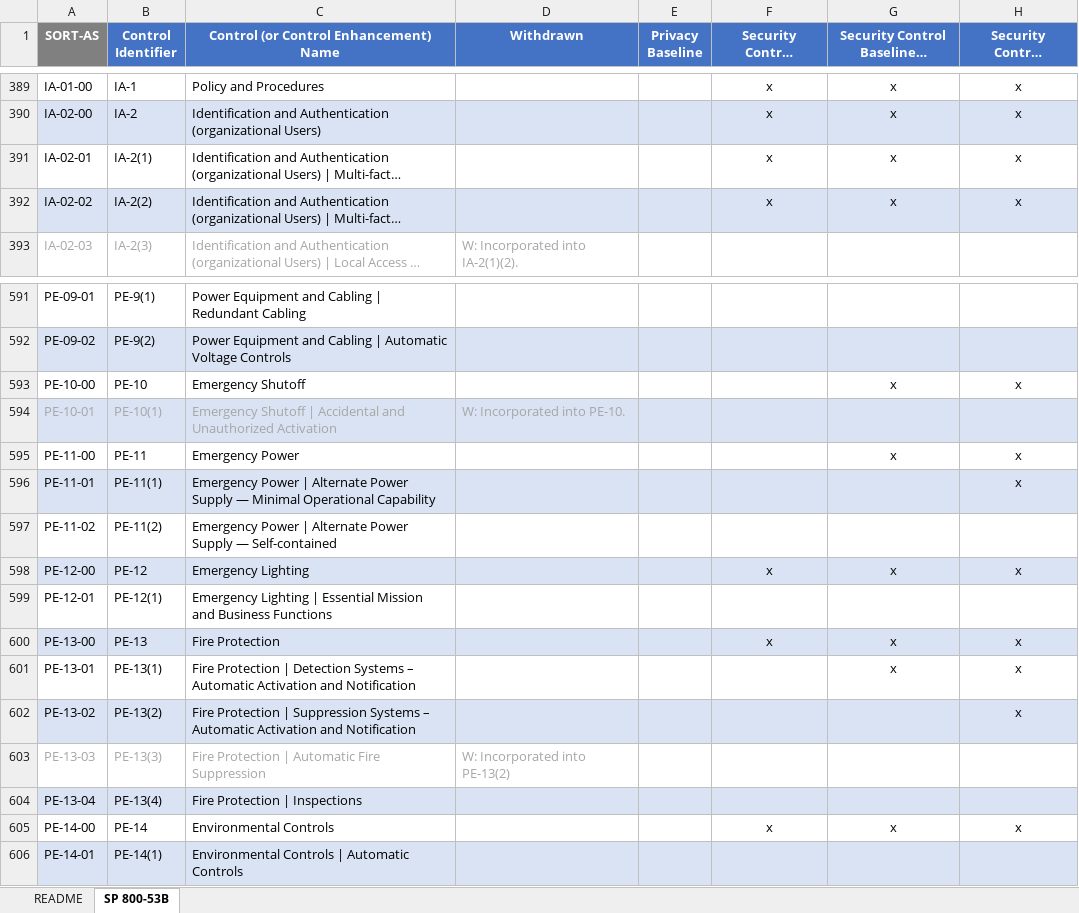
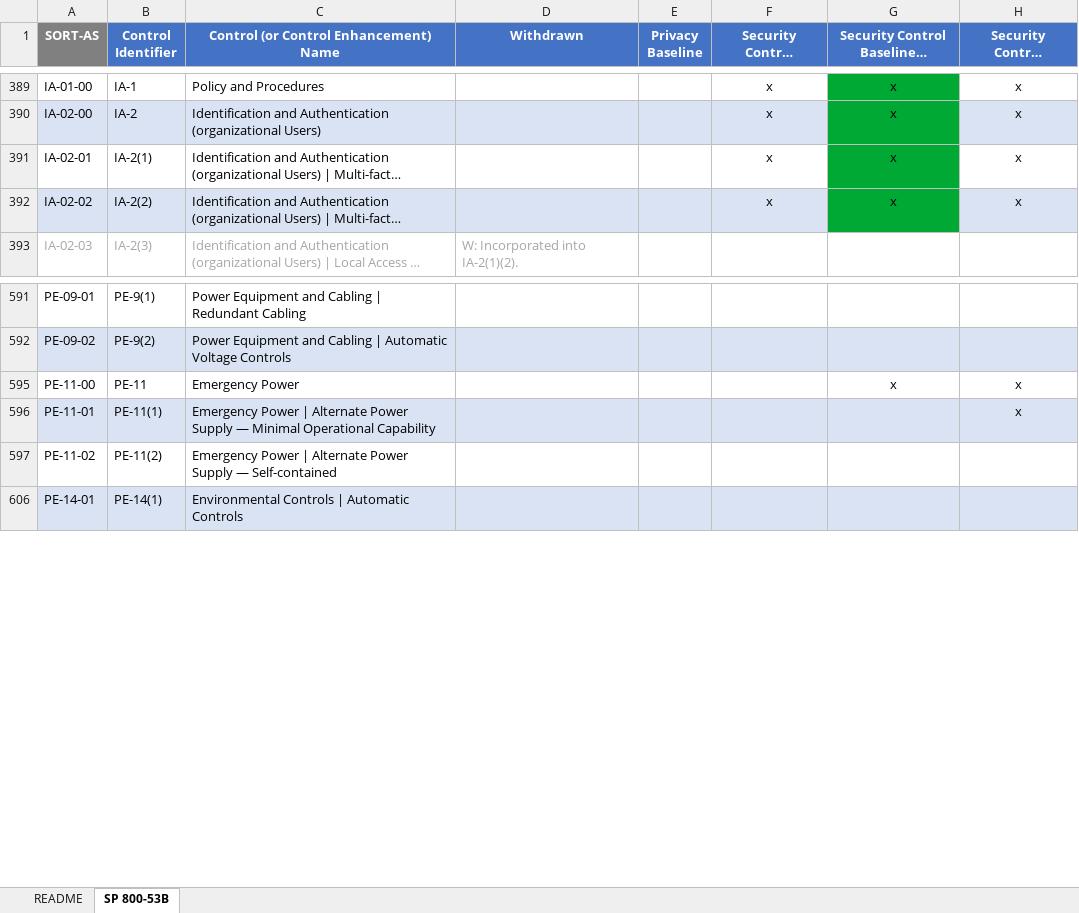
Before and after one commit to naririi/Securing-SpaceHub, an Excel workbook: Docs/sp800-53b-control-baselines.xlsx, sheet SP 800-53B, drawn as a sheet; only a part is shown, gaps mark what is left out; long unchanged cells end in …; values as stored, in another font and other column widths than the file's, no borders; charts and pictures not drawn; the diff covers the shown part only; the diff names each change by its address in the sheet, - before the commit and + after, or states it on an @@ line.

Commit message:
ia-1 -> ia-4 controls

```diff
--- a/Docs/sp800-53b-control-baselines.xlsx (sheet SP 800-53B)
+++ b/Docs/sp800-53b-control-baselines.xlsx (sheet SP 800-53B)
-G389 fill: none
+G389 fill: #00A933
-G390 fill: #DAE3F3
+G390 fill: #00A933
-G391 fill: none
+G391 fill: #00A933
-G392 fill: #DAE3F3
+G392 fill: #00A933
@@ row 593 hidden: PE-10-00 | PE-10 | Emergency Shutoff |  |  |  | x | x @@
@@ row 594 hidden: PE-10-01 | PE-10(1) | Emergency Shutoff | Accidental and Unauthorized Activation | W: Incorporated into PE-10. @@
@@ row 598 hidden: PE-12-00 | PE-12 | Emergency Lighting |  |  | x | x | x @@
@@ row 599 hidden: PE-12-01 | PE-12(1) | Emergency Lighting | Essential Mission and Business Functions @@
@@ row 600 hidden: PE-13-00 | PE-13 | Fire Protection |  |  | x | x | x @@
@@ row 601 hidden: PE-13-01 | PE-13(1) | Fire Protection | Detection Systems – Automatic Activation and Notification |  |  |  | x | x @@
@@ row 602 hidden: PE-13-02 | PE-13(2) | Fire Protection | Suppression Systems – Automatic Activation and Notification |  |  |  |  | x @@
@@ row 603 hidden: PE-13-03 | PE-13(3) | Fire Protection | Automatic Fire Suppression | W: Incorporated into PE-13(2) @@
@@ row 604 hidden: PE-13-04 | PE-13(4) | Fire Protection | Inspections @@
@@ row 605 hidden: PE-14-00 | PE-14 | Environmental Controls |  |  | x | x | x @@
```
Also changed, not shown: 342 hidden or unhidden rows and cell formats elsewhere in this sheet, charts or pictures, 4 other files.
